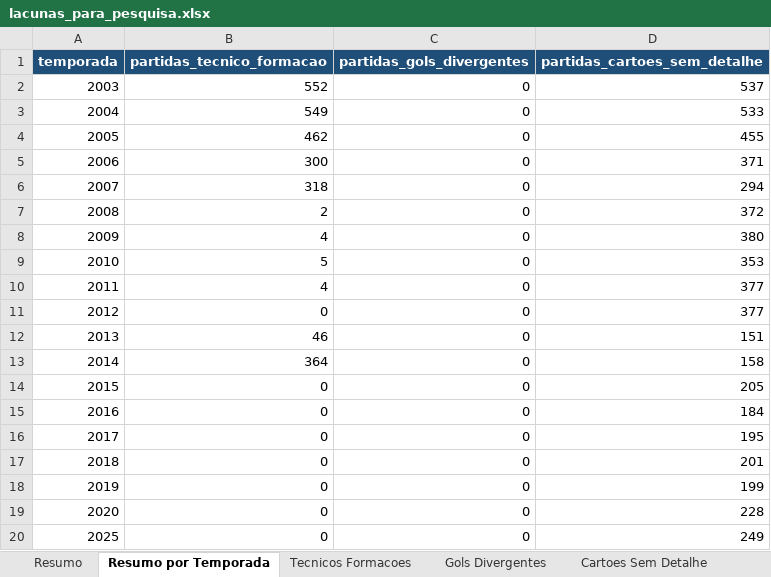
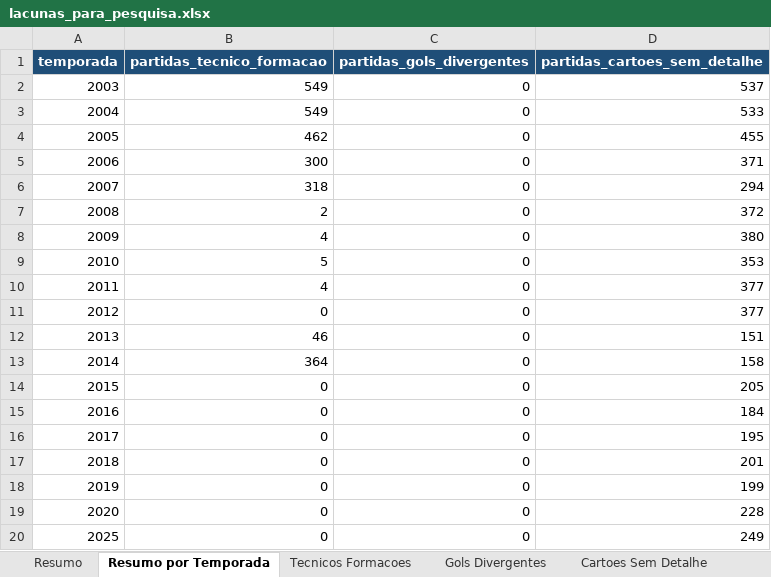
Before and after one commit to guicorrea93/clube_analitico, an Excel workbook: docs/lacunas_para_pesquisa.xlsx, sheet Resumo por Temporada, drawn as a sheet; values as stored, in another font and other column widths than the file's, no borders; the diff names each change by its address in the sheet, - before the commit and + after, or states it on an @@ line.

Commit message:
Preenche tecnicos de 2003

```diff
--- a/docs/lacunas_para_pesquisa.xlsx (sheet Resumo por Temporada)
+++ b/docs/lacunas_para_pesquisa.xlsx (sheet Resumo por Temporada)
-B2 (partidas_tecnico_formacao): 552
+B2 (partidas_tecnico_formacao): 549
```
Also changed, not shown: sheet Tecnicos Formacoes, sheet Resumo, 6 other files.
